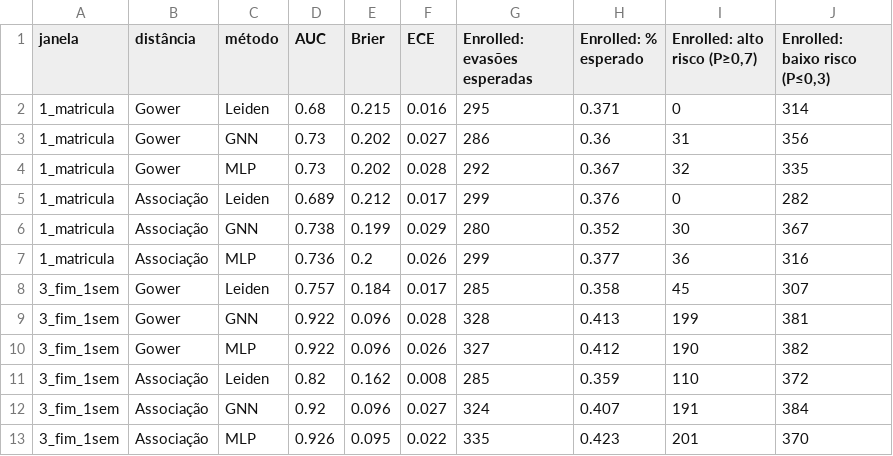
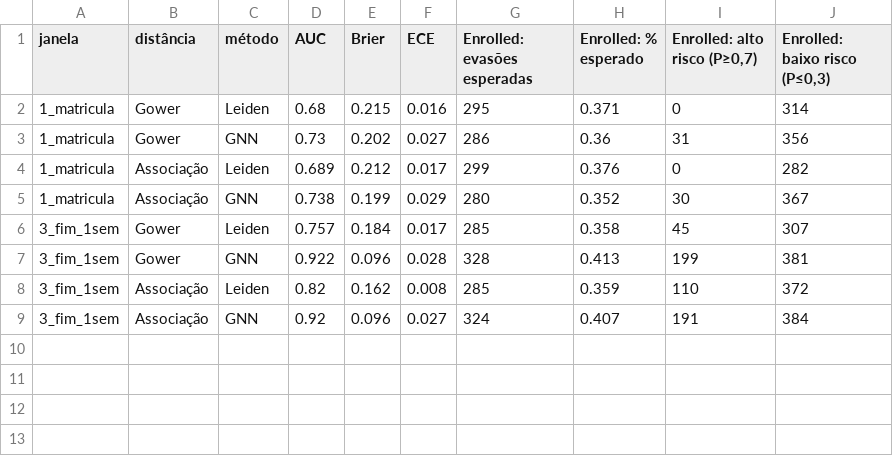
Before and after one commit to Erick-Bonifacio/student-dropout-success-graph, a CSV file: resultados/enrolled_resumo.csv, drawn as a sheet; the diff names each change by its address in the sheet, - before the commit and + after, or states it on an @@ line.

Commit message:
Remove modelos de referência sem grafo (variável isolada, logística, MLP)
O artigo compara só as quatro variações em grafo. Remove os classificadores
de referência sem grafo do código, dos resultados e do README, sem
reexecutar nada e sem alterar números, tabelas ou figuras do artigo/slides.

- avaliacao_unica.py: remove variável isolada, logística e MLP; --sem-gnn
  pula só a GraphSAGE. GraphSAGE com mesmos argumentos, divisões e sementes.
- src/grafo_evasao.py: remove melhor_variavel() e mlp_sem_arestas() (sem
  outros usos); cramer_v() fica (metricas_leiden.py).
- src/cores.py: remove VAR_ISOLADA, LOGISTICA e MLP.
- resumo_avaliacao.py: remove o filtro das referências.
- analises_justificativa.py: remove cv_logistica() e as linhas da seção 4.
- resultados: linhas das referências filtradas (só remoção de linhas)
  em *_divisoes.csv, *_tempos.csv, tempos.csv, enrolled_resumo.csv,
  gnn_resumo.csv e justificativas.txt.
- figuras/06_gnn_f1: apagada (não usada no artigo nem nos slides) e
  removida do quatro_variacoes.ipynb.
- notebooks: código morto e imports sem uso removidos, markdowns
  ajustados; células em que o MLP treina no mesmo laço da GNN ficam
  intactas para não exigir reexecução.
- README: remove referências sem grafo e a conclusão "GNN ≈ MLP".

```diff
--- a/resultados/enrolled_resumo.csv
+++ b/resultados/enrolled_resumo.csv
-row 4: 1_matricula | Gower | MLP | 0.73 | 0.202 | 0.028 | 292 | 0.367 | 32 | 335
-row 7: 1_matricula | Associação | MLP | 0.736 | 0.2 | 0.026 | 299 | 0.377 | 36 | 316
-row 10: 3_fim_1sem | Gower | MLP | 0.922 | 0.096 | 0.026 | 327 | 0.412 | 190 | 382
-row 13: 3_fim_1sem | Associação | MLP | 0.926 | 0.095 | 0.022 | 335 | 0.423 | 201 | 370
```
Also changed, not shown: resultados/avaliacao_unica/1_matricula_k20_divisoes.csv, resultados/avaliacao_unica/1_matricula_k60_divisoes.csv, 26 other files.
